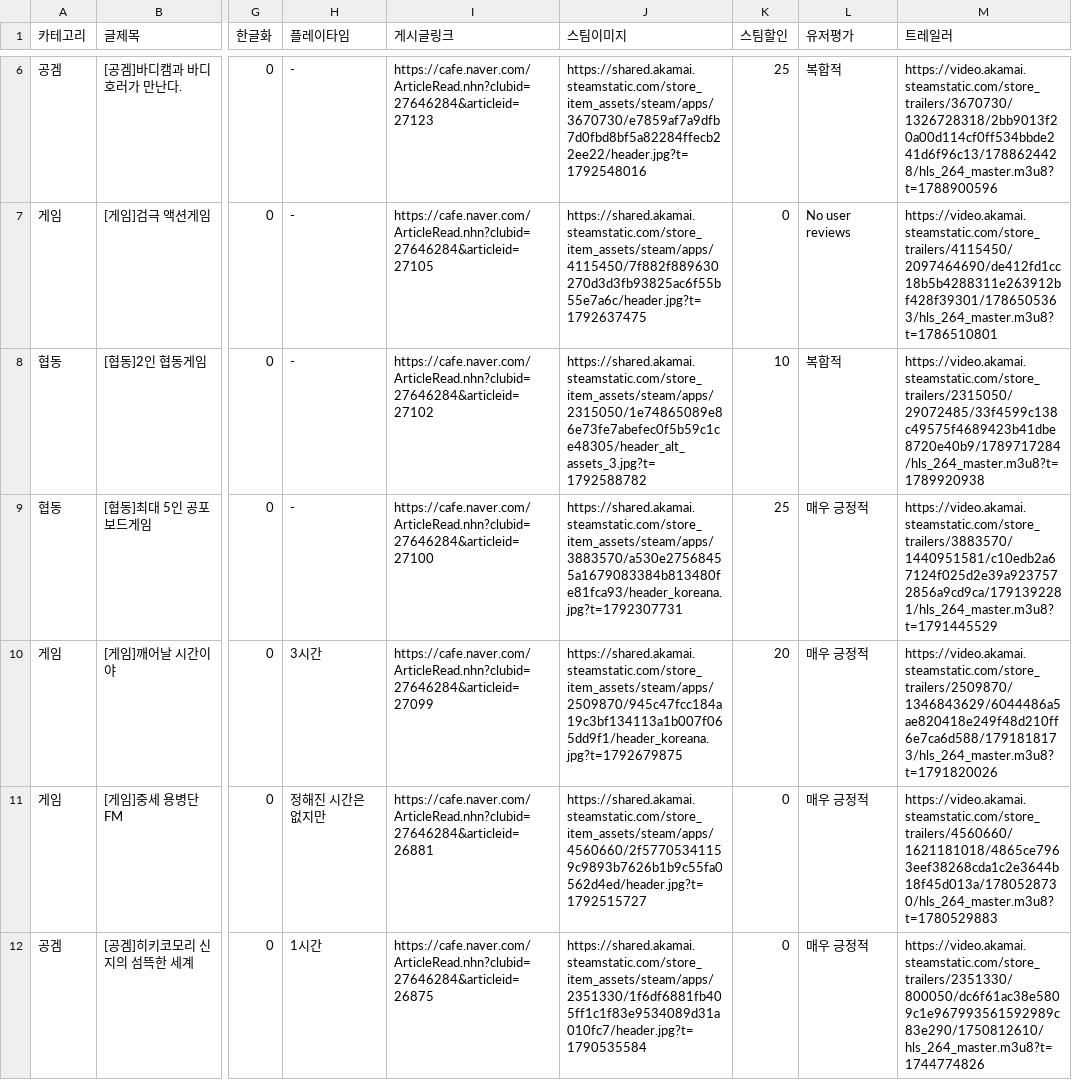
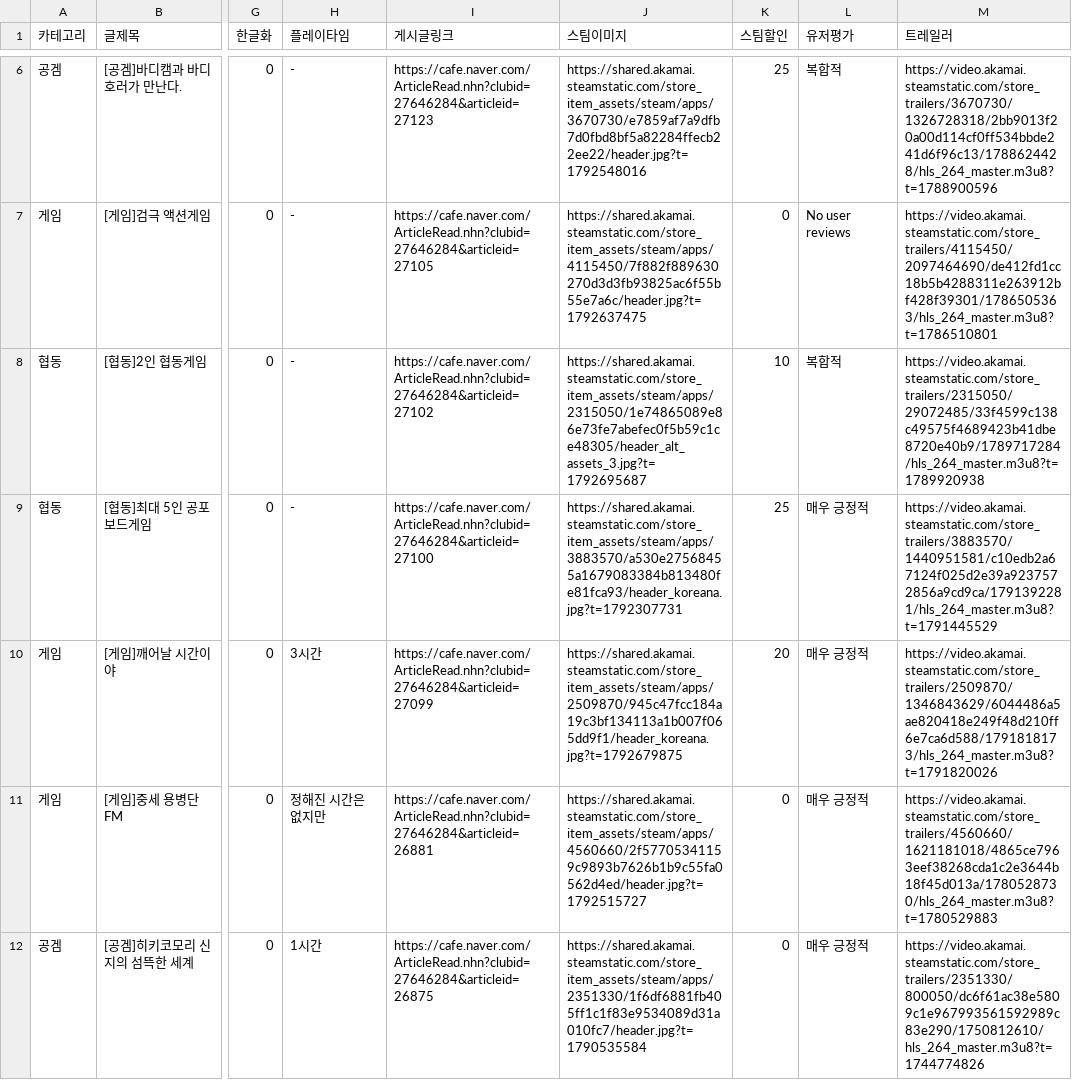
Before and after one commit to xnoa03/harry-game-list, a CSV file: harry_game_list_final.csv, drawn as a sheet; only a part is shown, gaps mark what is left out; the diff covers the shown part only; the diff names each change by its address in the sheet, - before the commit and + after, or states it on an @@ line.

```diff
--- a/harry_game_list_final.csv
+++ b/harry_game_list_final.csv
-J8 (스팀이미지): https://shared.akamai.steamstatic.com/store_item_assets/steam/apps/2315050/1e74865089e86e73fe7abefec0f5b59c1ce48305/header_alt_assets_3.jpg?t=1792588782
+J8 (스팀이미지): https://shared.akamai.steamstatic.com/store_item_assets/steam/apps/2315050/1e74865089e86e73fe7abefec0f5b59c1ce48305/header_alt_assets_3.jpg?t=1792695687
```
Also changed, not shown: 3 edited cells elsewhere in this file, 1 other file.
